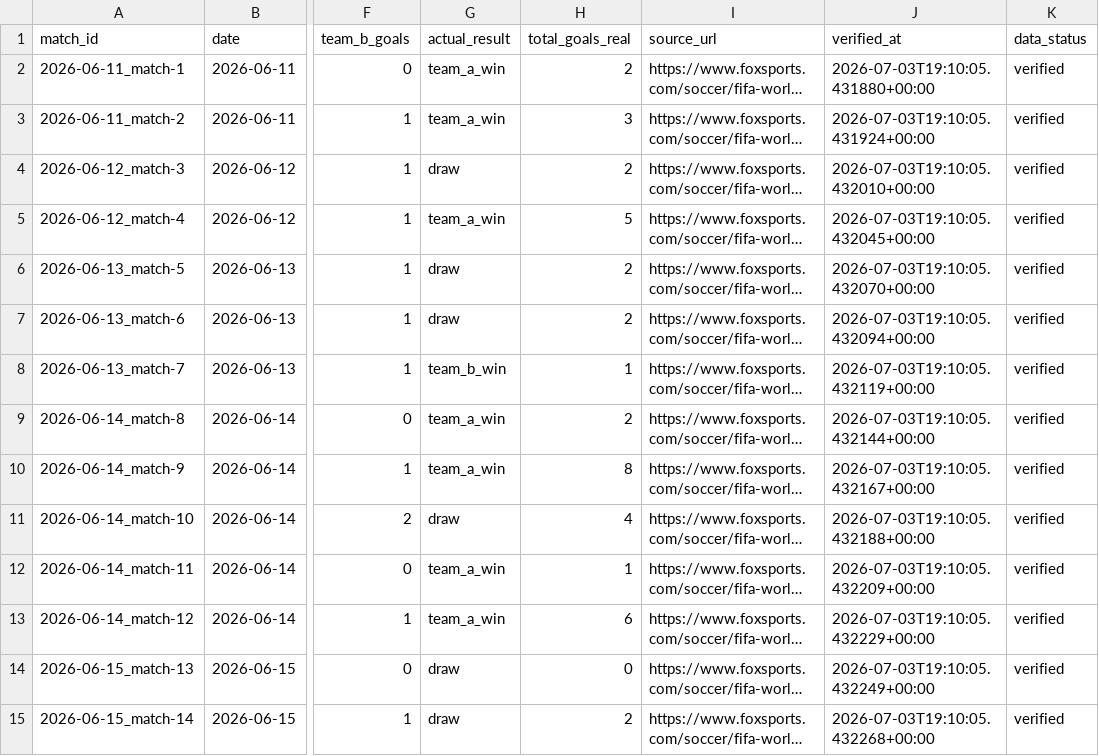
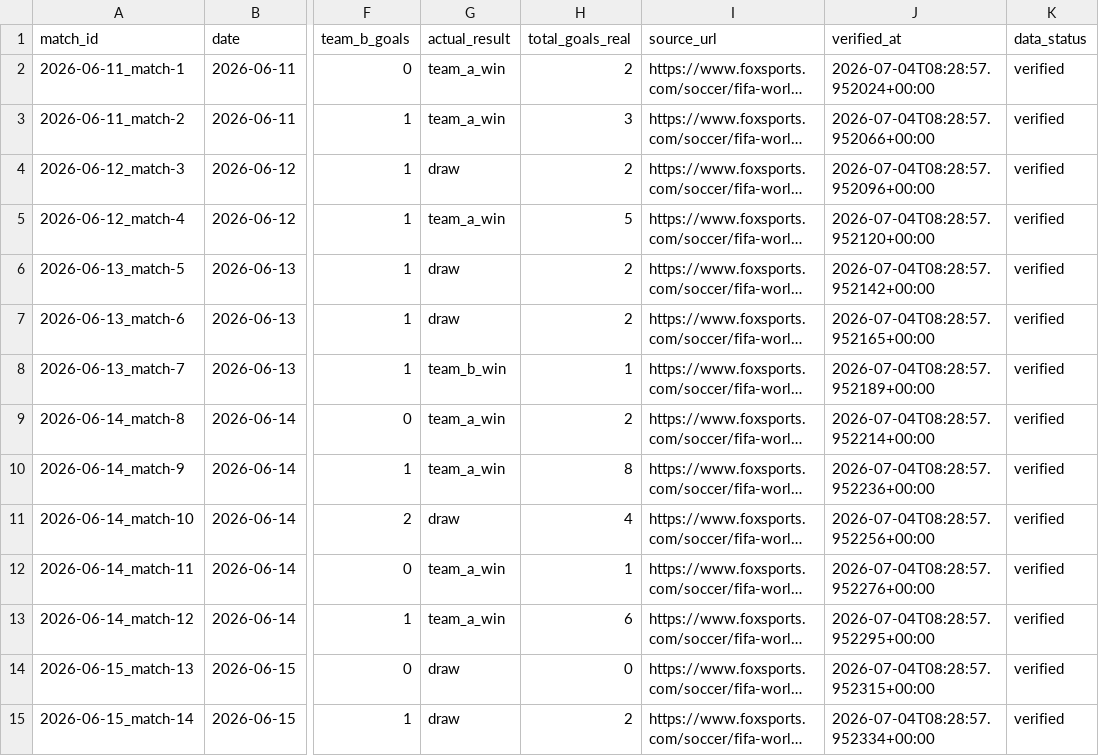
Before and after one commit to edgarsierra-gt/mundial-2026-predictor, a CSV file: data/processed/match_results_real.csv, drawn as a sheet; only a part is shown, gaps mark what is left out; long unchanged cells end in …; the diff covers the shown part only; the diff names each change by its address in the sheet, - before the commit and + after, or states it on an @@ line.

```diff
--- a/data/processed/match_results_real.csv
+++ b/data/processed/match_results_real.csv
-J2 (verified_at): 2026-07-03T19:10:05.431880+00:00
+J2 (verified_at): 2026-07-04T08:28:57.952024+00:00
-J3 (verified_at): 2026-07-03T19:10:05.431924+00:00
+J3 (verified_at): 2026-07-04T08:28:57.952066+00:00
-J4 (verified_at): 2026-07-03T19:10:05.432010+00:00
+J4 (verified_at): 2026-07-04T08:28:57.952096+00:00
-J5 (verified_at): 2026-07-03T19:10:05.432045+00:00
+J5 (verified_at): 2026-07-04T08:28:57.952120+00:00
-J6 (verified_at): 2026-07-03T19:10:05.432070+00:00
+J6 (verified_at): 2026-07-04T08:28:57.952142+00:00
-J7 (verified_at): 2026-07-03T19:10:05.432094+00:00
+J7 (verified_at): 2026-07-04T08:28:57.952165+00:00
-J8 (verified_at): 2026-07-03T19:10:05.432119+00:00
+J8 (verified_at): 2026-07-04T08:28:57.952189+00:00
-J9 (verified_at): 2026-07-03T19:10:05.432144+00:00
+J9 (verified_at): 2026-07-04T08:28:57.952214+00:00
-J10 (verified_at): 2026-07-03T19:10:05.432167+00:00
+J10 (verified_at): 2026-07-04T08:28:57.952236+00:00
-J11 (verified_at): 2026-07-03T19:10:05.432188+00:00
+J11 (verified_at): 2026-07-04T08:28:57.952256+00:00
-J12 (verified_at): 2026-07-03T19:10:05.432209+00:00
+J12 (verified_at): 2026-07-04T08:28:57.952276+00:00
-J13 (verified_at): 2026-07-03T19:10:05.432229+00:00
+J13 (verified_at): 2026-07-04T08:28:57.952295+00:00
-J14 (verified_at): 2026-07-03T19:10:05.432249+00:00
+J14 (verified_at): 2026-07-04T08:28:57.952315+00:00
-J15 (verified_at): 2026-07-03T19:10:05.432268+00:00
+J15 (verified_at): 2026-07-04T08:28:57.952334+00:00
```
Also changed, not shown: 68 edited cells elsewhere in this file, data/processed/group_standings_current.csv, data/processed/prediction_audit.csv, 10 other files.
